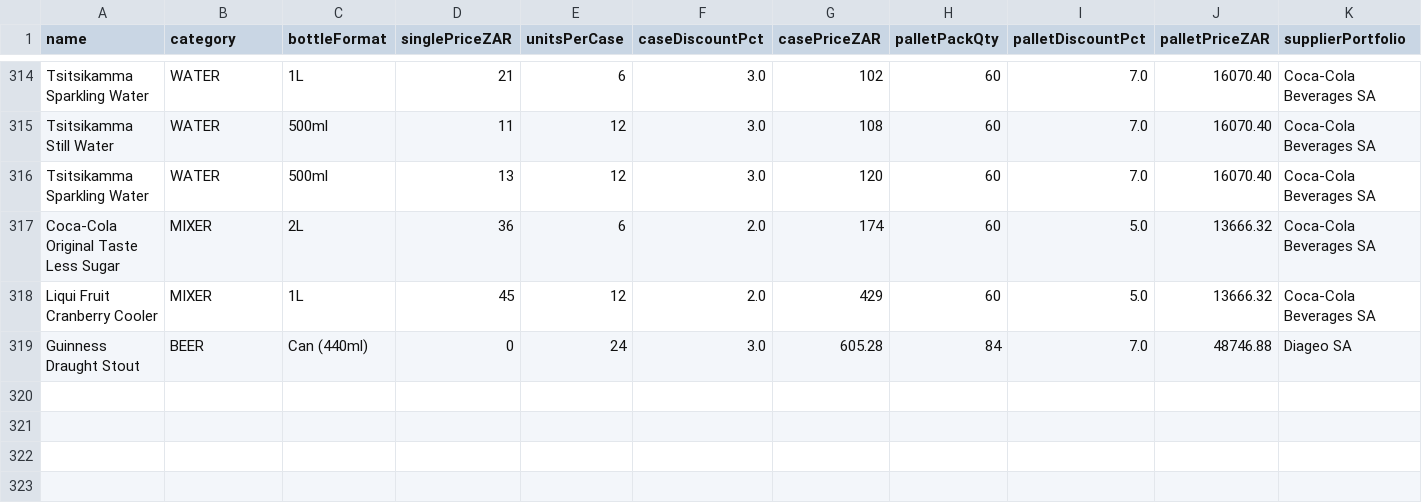
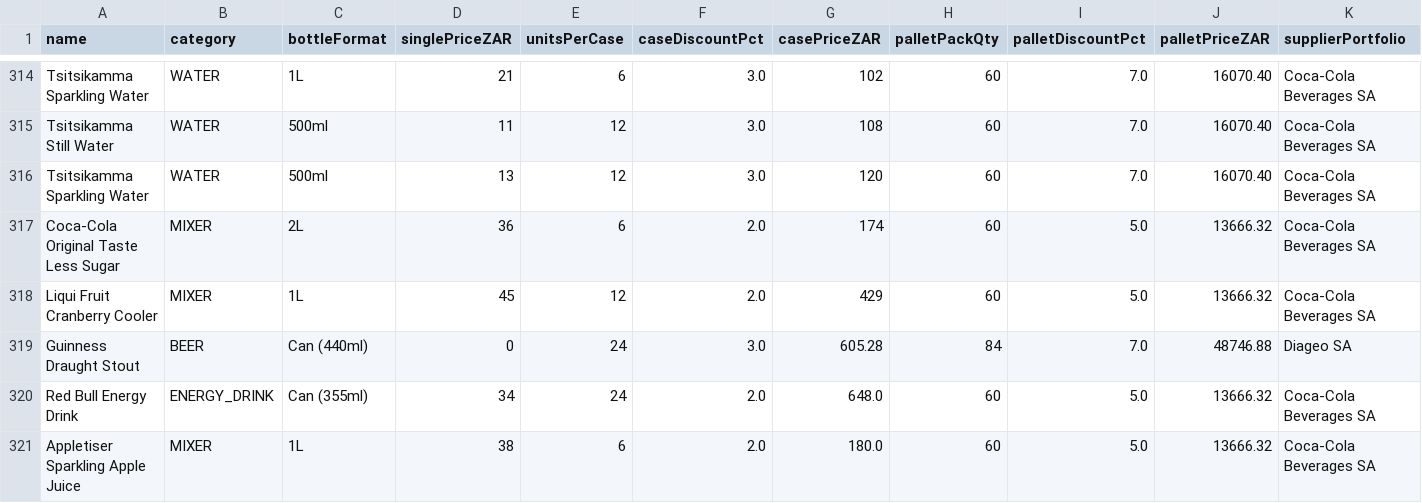
Before and after one commit to icamagulakwantu/EkoyinAlcDelivery, a CSV file: prisma/data/skus.csv, drawn as a sheet; only a part is shown, gaps mark what is left out; rows hold the shown columns only; the diff names each change by its address in the sheet, - before the commit and + after, or states it on an @@ line.

Commit message:
Catalogue: add Red Bull 355ml can and Appletiser 1L with the supplied photos (retail + 25%; shelf prices are estimates)

```diff
--- a/prisma/data/skus.csv
+++ b/prisma/data/skus.csv
+row 320: Red Bull Energy Drink | ENERGY_DRINK | Can (355ml) | 34 | 24 | 2.0 | 648.0 | 60 | 5.0 | 13666.32 | Coca-Cola Beverages SA
+row 321: Appletiser Sparkling Apple Juice | MIXER | 1L | 38 | 6 | 2.0 | 180.0 | 60 | 5.0 | 13666.32 | Coca-Cola Beverages SA
```
Also changed, not shown: 3 other files.
